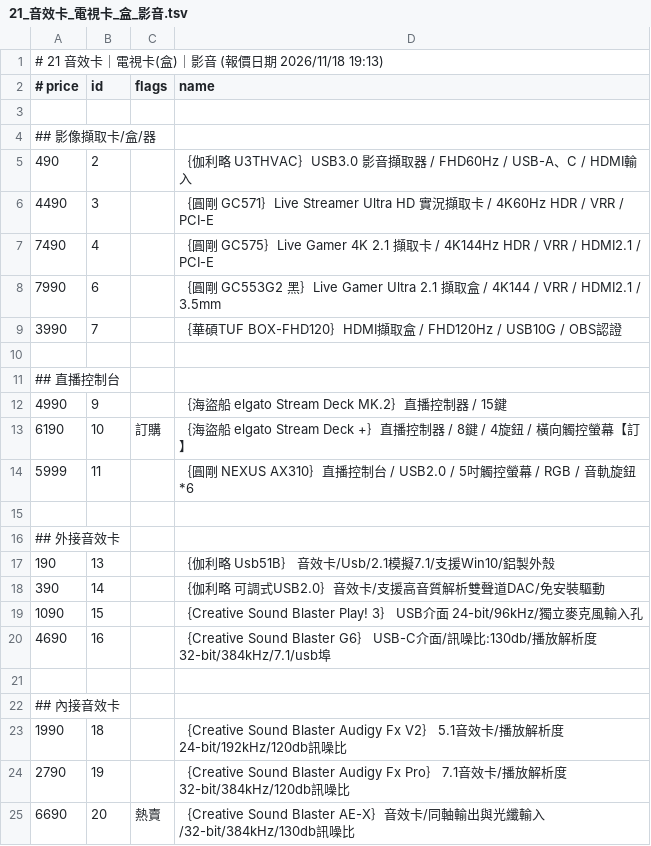
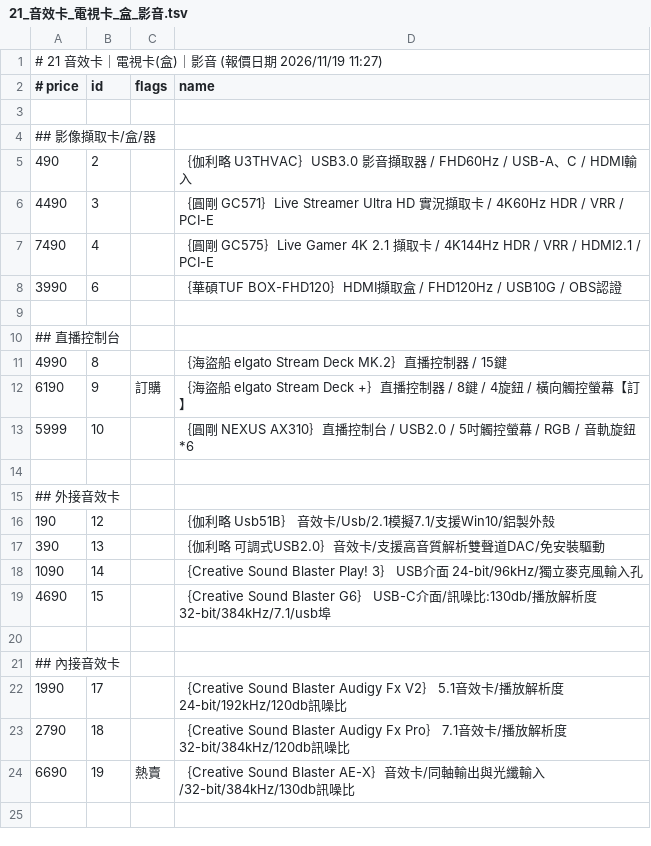
Before and after one commit to jakeuj/coolpc-quote, a TSV file: data/by_category/21_音效卡_電視卡_盒_影音.tsv, drawn as a sheet.

```diff
--- a/data/by_category/21_音效卡_電視卡_盒_影音.tsv
+++ b/data/by_category/21_音效卡_電視卡_盒_影音.tsv
@@ -1,2 +1,2 @@
-# 21 音效卡｜電視卡(盒)｜影音  (報價日期 2026/11/18 19:13)
+# 21 音效卡｜電視卡(盒)｜影音  (報價日期 2026/11/19 11:27)
 # price	id	flags	name
@@ -7,19 +7,18 @@
 7490	4		｛圓剛 GC575｝Live Gamer 4K 2.1 擷取卡 / 4K144Hz HDR / VRR / HDMI2.1 / PCI-E
-7990	6		｛圓剛 GC553G2 黑｝Live Gamer Ultra 2.1 擷取盒 / 4K144 / VRR / HDMI2.1 / 3.5mm
-3990	7		｛華碩TUF BOX-FHD120｝HDMI擷取盒 / FHD120Hz / USB10G / OBS認證
+3990	6		｛華碩TUF BOX-FHD120｝HDMI擷取盒 / FHD120Hz / USB10G / OBS認證
 
 ## 直播控制台
-4990	9		｛海盜船 elgato Stream Deck MK.2｝直播控制器 / 15鍵
-6190	10	訂購	｛海盜船 elgato Stream Deck +｝直播控制器 / 8鍵 / 4旋鈕 / 橫向觸控螢幕【訂】
-5999	11		｛圓剛 NEXUS AX310｝直播控制台 / USB2.0 / 5吋觸控螢幕 / RGB / 音軌旋鈕*6
+4990	8		｛海盜船 elgato Stream Deck MK.2｝直播控制器 / 15鍵
+6190	9	訂購	｛海盜船 elgato Stream Deck +｝直播控制器 / 8鍵 / 4旋鈕 / 橫向觸控螢幕【訂】
+5999	10		｛圓剛 NEXUS AX310｝直播控制台 / USB2.0 / 5吋觸控螢幕 / RGB / 音軌旋鈕*6
 
 ## 外接音效卡
-190	13		｛伽利略 Usb51B｝ 音效卡/Usb/2.1模擬7.1/支援Win10/鋁製外殼
-390	14		｛伽利略 可調式USB2.0｝音效卡/支援高音質解析雙聲道DAC/免安裝驅動
-1090	15		｛Creative Sound Blaster Play! 3｝ USB介面 24-bit/96kHz/獨立麥克風輸入孔
-4690	16		｛Creative Sound Blaster G6｝ USB-C介面/訊噪比:130db/播放解析度32-bit/384kHz/7.1/usb埠
+190	12		｛伽利略 Usb51B｝ 音效卡/Usb/2.1模擬7.1/支援Win10/鋁製外殼
+390	13		｛伽利略 可調式USB2.0｝音效卡/支援高音質解析雙聲道DAC/免安裝驅動
+1090	14		｛Creative Sound Blaster Play! 3｝ USB介面 24-bit/96kHz/獨立麥克風輸入孔
+4690	15		｛Creative Sound Blaster G6｝ USB-C介面/訊噪比:130db/播放解析度32-bit/384kHz/7.1/usb埠
 
 ## 內接音效卡
-1990	18		｛Creative Sound Blaster Audigy Fx V2｝ 5.1音效卡/播放解析度24-bit/192kHz/120db訊噪比
-2790	19		｛Creative Sound Blaster Audigy Fx Pro｝ 7.1音效卡/播放解析度32-bit/384kHz/120db訊噪比
-6690	20	熱賣	｛Creative Sound Blaster AE-X｝音效卡/同軸輸出與光纖輸入/32-bit/384kHz/130db訊噪比
+1990	17		｛Creative Sound Blaster Audigy Fx V2｝ 5.1音效卡/播放解析度24-bit/192kHz/120db訊噪比
+2790	18		｛Creative Sound Blaster Audigy Fx Pro｝ 7.1音效卡/播放解析度32-bit/384kHz/120db訊噪比
+6690	19	熱賣	｛Creative Sound Blaster AE-X｝音效卡/同軸輸出與光纖輸入/32-bit/384kHz/130db訊噪比
```
Also changed, not shown: data/by_category/15_電源供應器.tsv, data/by_category/17_鍵盤_鼠_搖桿_桌_椅.tsv, 32 other files.
